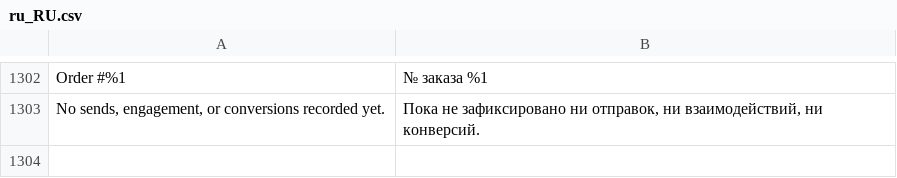
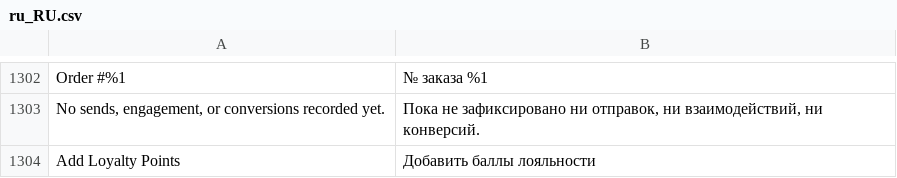
Before and after one commit to michalper/ordo, a CSV file: i18n/ru_RU.csv, drawn as a sheet; only a part is shown, gaps mark what is left out.

```diff
--- a/i18n/ru_RU.csv
+++ b/i18n/ru_RU.csv
@@ -1311 +1311,2 @@
 "No sends, engagement, or conversions recorded yet.","Пока не зафиксировано ни отправок, ни взаимодействий, ни конверсий."
+"Add Loyalty Points","Добавить баллы лояльности"
```
Also changed, not shown: i18n/fr_FR.csv, i18n/ja_JP.csv, 27 other files.
